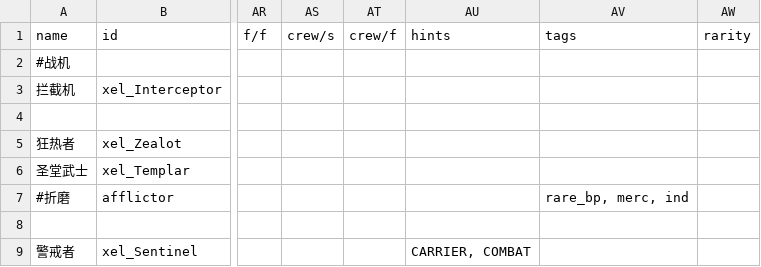
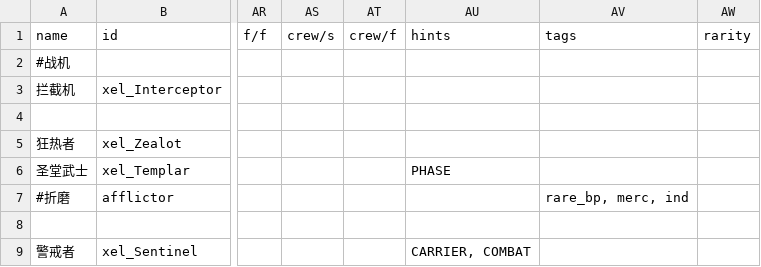
Before and after one commit to AErotoze/XelNaga, a CSV file: data/hulls/ship_data.csv, drawn as a sheet; only a part is shown, gaps mark what is left out; the diff names each change by its address in the sheet, - before the commit and + after, or states it on an @@ line.

```diff
--- a/data/hulls/ship_data.csv
+++ b/data/hulls/ship_data.csv
-AU6 (hints): (empty)
+AU6 (hints): PHASE
```
Also changed, not shown: 5 other files.
